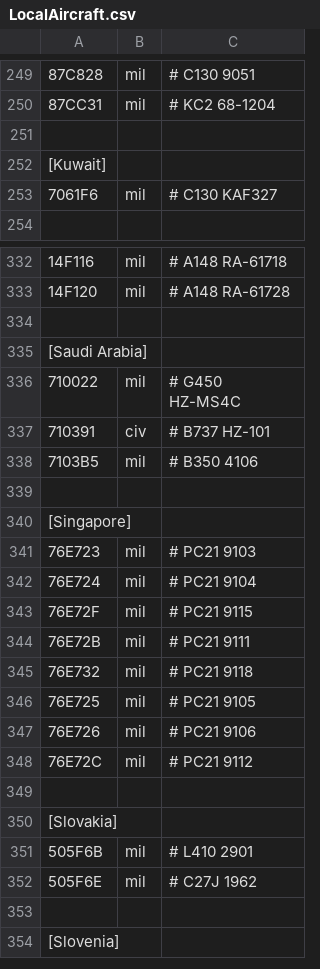
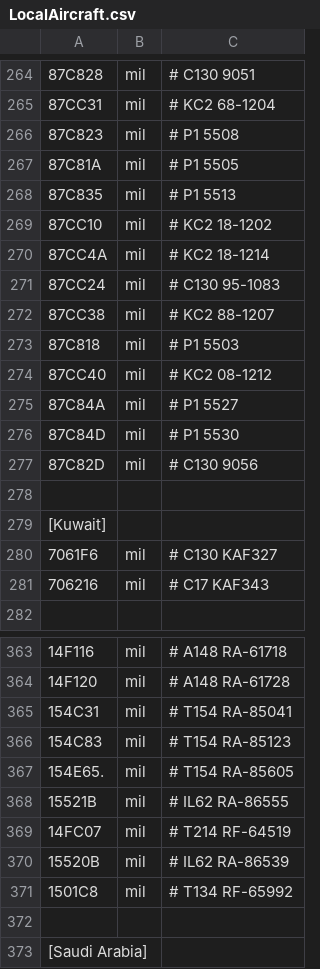
Before and after one commit to rikgale/LocalAircraft, a CSV file: LocalAircraft.csv, drawn as a sheet; only a part is shown, gaps mark what is left out; the shorter side is filled out with more unchanged rows; the diff covers the shown part only; the diff names each change by its address in the sheet, - before the commit and + after, or states it on an @@ line.

Commit message:
Update LocalAircraft.csv

```diff
--- a/LocalAircraft.csv
+++ b/LocalAircraft.csv
+row 266: 87C823 | mil | # P1 5508
+row 267: 87C81A | mil | # P1 5505
+row 268: 87C835 | mil | # P1 5513
+row 269: 87CC10 | mil | # KC2 18-1202
+row 270: 87CC4A | mil | # KC2 18-1214
+row 271: 87CC24 | mil | # C130 95-1083
+row 272: 87CC38 | mil | # KC2 88-1207
+row 273: 87C818 | mil | # P1 5503
+row 274: 87CC40 | mil | # KC2 08-1212
+row 275: 87C84A | mil | # P1 5527
+row 276: 87C84D | mil | # P1 5530
+row 277: 87C82D | mil | # C130 9056
+row 281: 706216 | mil | # C17 KAF343
+row 365: 154C31 | mil | # T154 RA-85041
+row 366: 154C83 | mil | # T154 RA-85123
+row 367: 154E65. | mil | # T154 RA-85605
+row 368: 15521B | mil | # IL62 RA-86555
+row 369: 14FC07 | mil | # T214 RF-64519
+row 370: 15520B | mil | # IL62 RA-86539
+row 371: 1501C8 | mil | # T134 RF-65992
```
Also changed, not shown: 33 added rows, 1 removed row and 23 edited cells elsewhere in this file.
